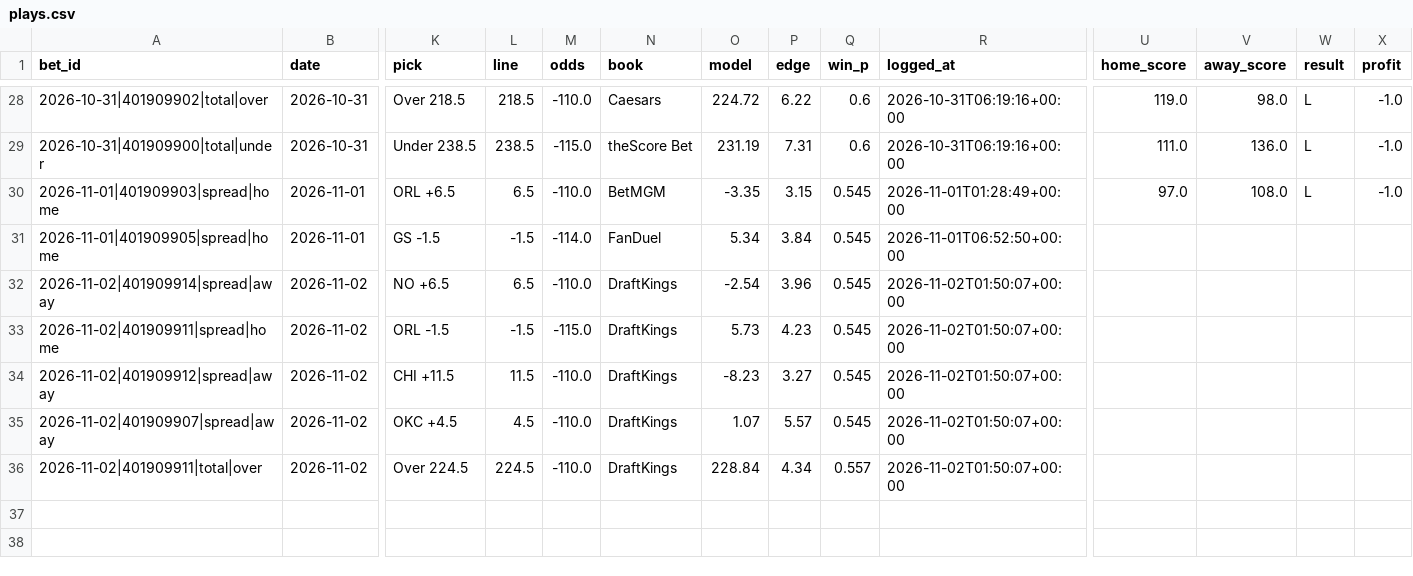
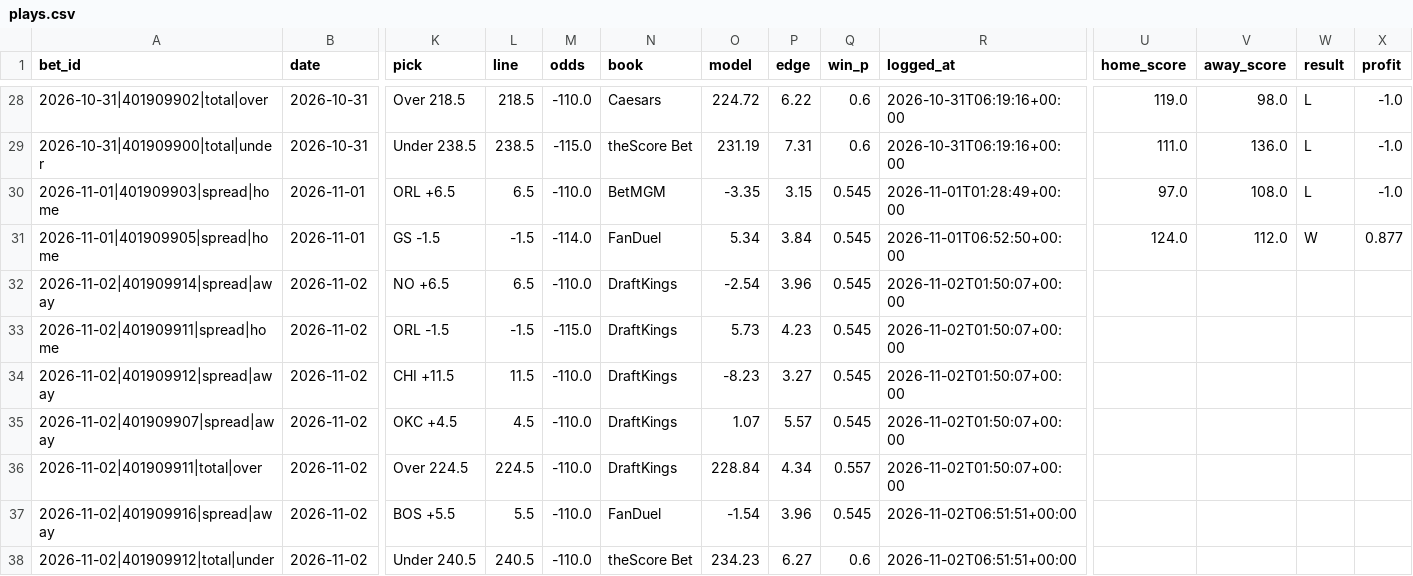
Before and after one commit to barrca12-rgb/NBA, a CSV file: bets/plays.csv, drawn as a sheet; only a part is shown, gaps mark what is left out; rows hold the shown columns only; the diff names each change by its address in the sheet, - before the commit and + after, or states it on an @@ line.

```diff
--- a/bets/plays.csv
+++ b/bets/plays.csv
-U31 (home_score): (empty)
+U31 (home_score): 124.0
-V31 (away_score): (empty)
+V31 (away_score): 112.0
-W31 (result): (empty)
+W31 (result): W
-X31 (profit): (empty)
+X31 (profit): 0.877
+row 37: 2026-11-02|401909916|spread|away | 2026-11-02 | BOS +5.5 | 5.5 | -110.0 | FanDuel | -1.54 | 3.96 | 0.545 | 2026-11-02T06:51:51+00:00
+row 38: 2026-11-02|401909912|total|under | 2026-11-02 | Under 240.5 | 240.5 | -110.0 | theScore Bet | 234.23 | 6.27 | 0.6 | 2026-11-02T06:51:51+00:00
```
Also changed, not shown: injuries/latest.csv, injuries/log.csv, 6 other files.
